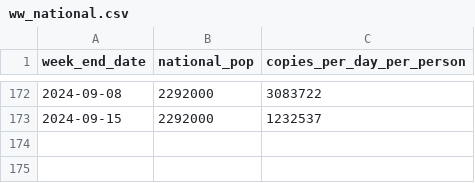
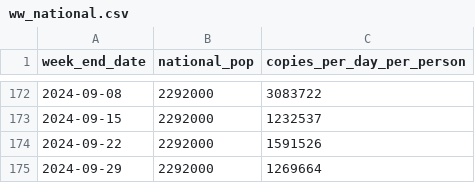
Before and after one commit to ESR-NZ/covid_in_wastewater, a CSV file: data/ww_national.csv, drawn as a sheet; only a part is shown, gaps mark what is left out; the diff names each change by its address in the sheet, - before the commit and + after, or states it on an @@ line.

```diff
--- a/data/ww_national.csv
+++ b/data/ww_national.csv
+row 174: 2024-09-22 | 2292000 | 1591526
+row 175: 2024-09-29 | 2292000 | 1269664
```
Also changed, not shown: data/cases_regional.csv, data/cases_site.csv, 5 other files.
